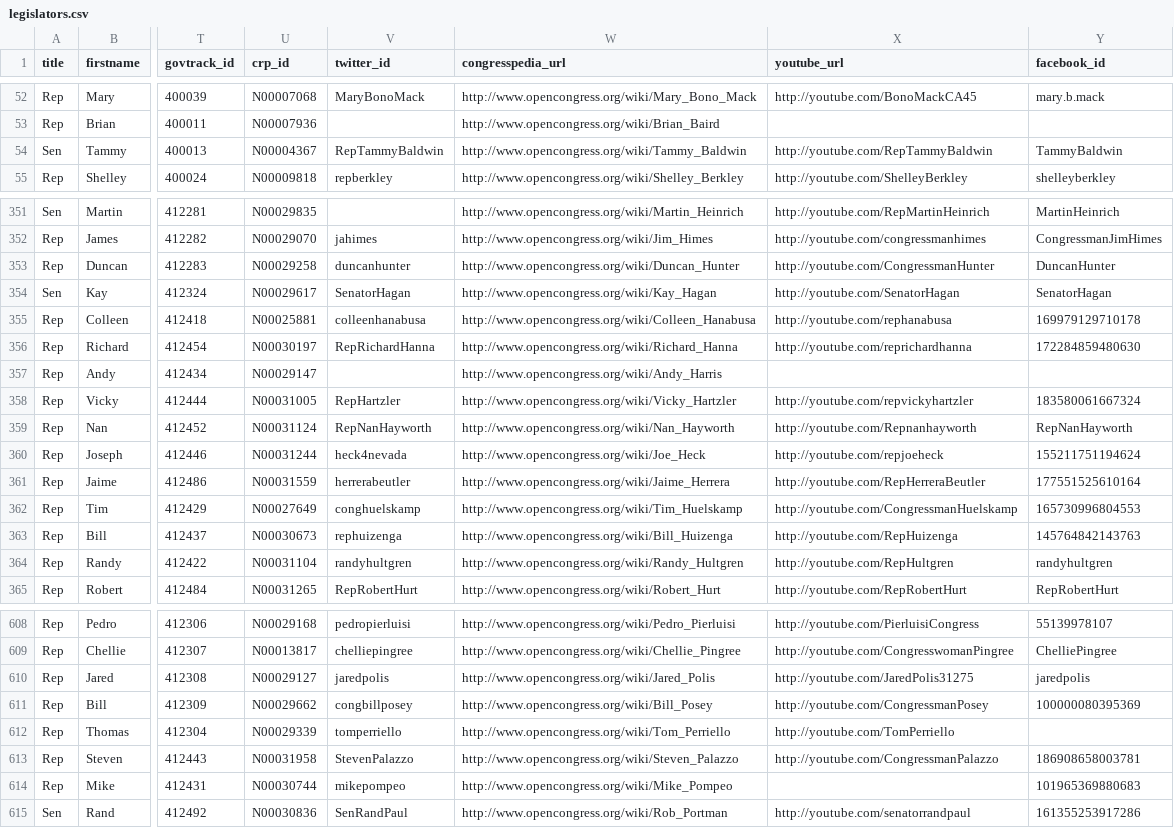
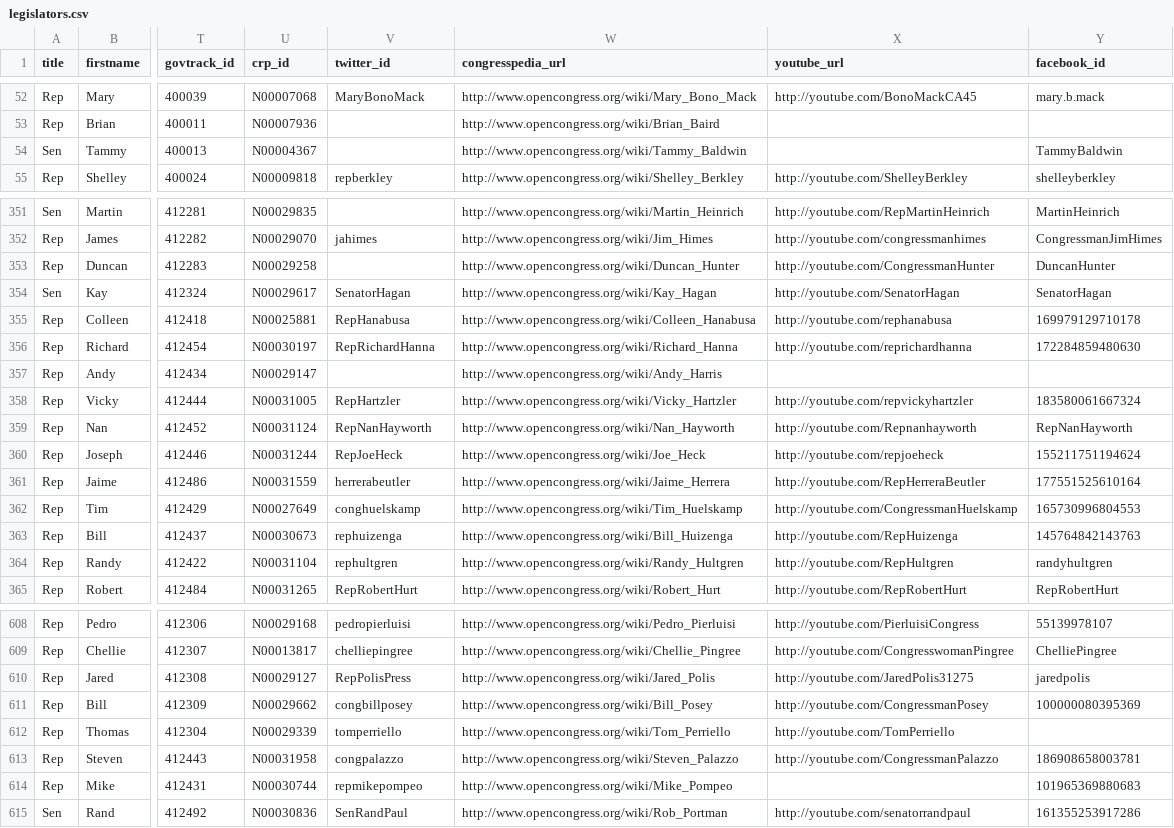
Before and after one commit to maco/apidata, a CSV file: legislators/legislators.csv, drawn as a sheet; only a part is shown, gaps mark what is left out; the diff covers the shown part only; the diff names each change by its address in the sheet, - before the commit and + after, or states it on an @@ line.

Commit message:
Another big set of Twitter fixes and additions, should be the last for a long while

```diff
--- a/legislators/legislators.csv
+++ b/legislators/legislators.csv
-V54 (twitter_id): RepTammyBaldwin
+V54 (twitter_id): (empty)
-X54 (youtube_url): http://youtube.com/RepTammyBaldwin
+X54 (youtube_url): (empty)
-V353 (twitter_id): duncanhunter
+V353 (twitter_id): (empty)
-V355 (twitter_id): colleenhanabusa
+V355 (twitter_id): RepHanabusa
-V360 (twitter_id): heck4nevada
+V360 (twitter_id): RepJoeHeck
-V364 (twitter_id): randyhultgren
+V364 (twitter_id): rephultgren
-V610 (twitter_id): jaredpolis
+V610 (twitter_id): RepPolisPress
-V613 (twitter_id): StevenPalazzo
+V613 (twitter_id): congpalazzo
-V614 (twitter_id): mikepompeo
+V614 (twitter_id): repmikepompeo
```
Also changed, not shown: 47 edited cells elsewhere in this file.
